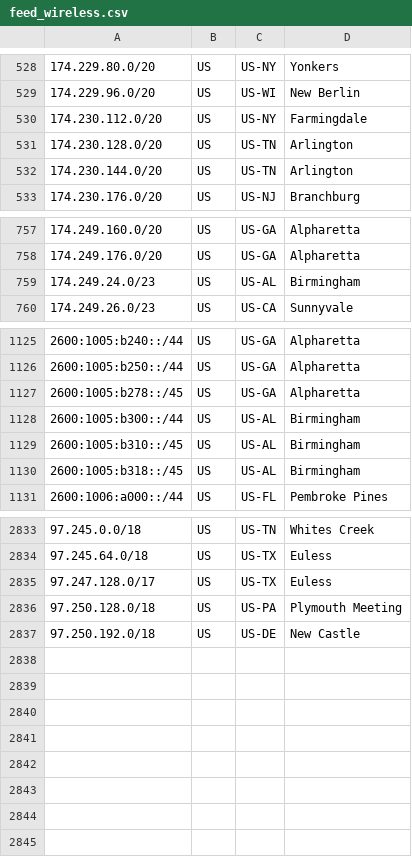
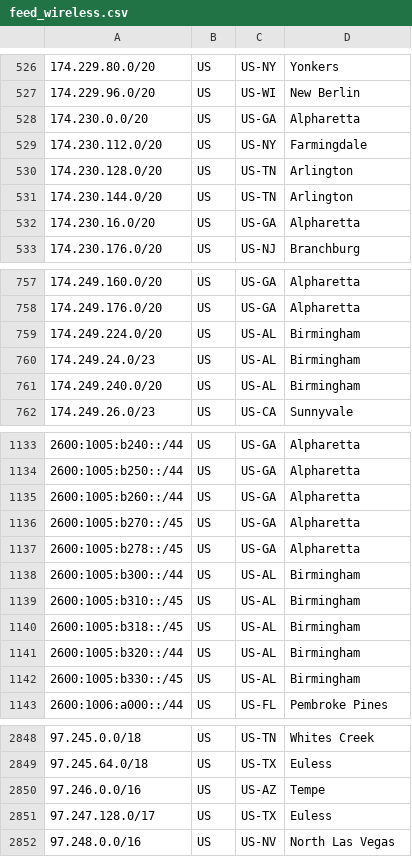
Before and after one commit to Verizon/verizon-geofeed, a CSV file: feed_wireless.csv, drawn as a sheet; only a part is shown, gaps mark what is left out; removed rows and columns are numbered as before the commit, all else as after; the diff covers the shown part only; the diff names each change by its address in the sheet, - before the commit and + after, or states it on an @@ line.

```diff
--- a/feed_wireless.csv
+++ b/feed_wireless.csv
+row 528: 174.230.0.0/20 | US | US-GA | Alpharetta
+row 532: 174.230.16.0/20 | US | US-GA | Alpharetta
+row 759: 174.249.224.0/20 | US | US-AL | Birmingham
+row 761: 174.249.240.0/20 | US | US-AL | Birmingham
+row 1135: 2600:1005:b260::/44 | US | US-GA | Alpharetta
+row 1136: 2600:1005:b270::/45 | US | US-GA | Alpharetta
+row 1141: 2600:1005:b320::/44 | US | US-AL | Birmingham
+row 1142: 2600:1005:b330::/45 | US | US-AL | Birmingham
+row 2850: 97.246.0.0/16 | US | US-AZ | Tempe
-row 2836: 97.250.128.0/18 | US | US-PA | Plymouth Meeting
-row 2837: 97.250.192.0/18 | US | US-DE | New Castle
+row 2852: 97.248.0.0/16 | US | US-NV | North Las Vegas
```
Also changed, not shown: 15 added rows and 8 removed rows elsewhere in this file, feed_5Ghome.csv, 3 other files.
